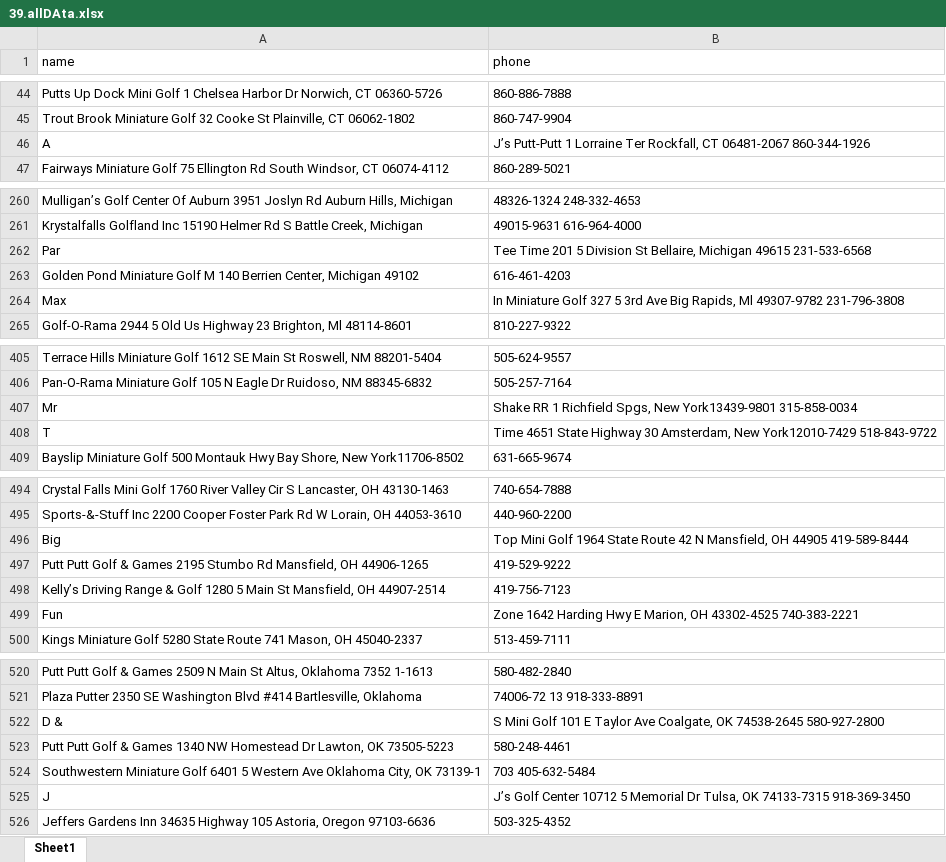
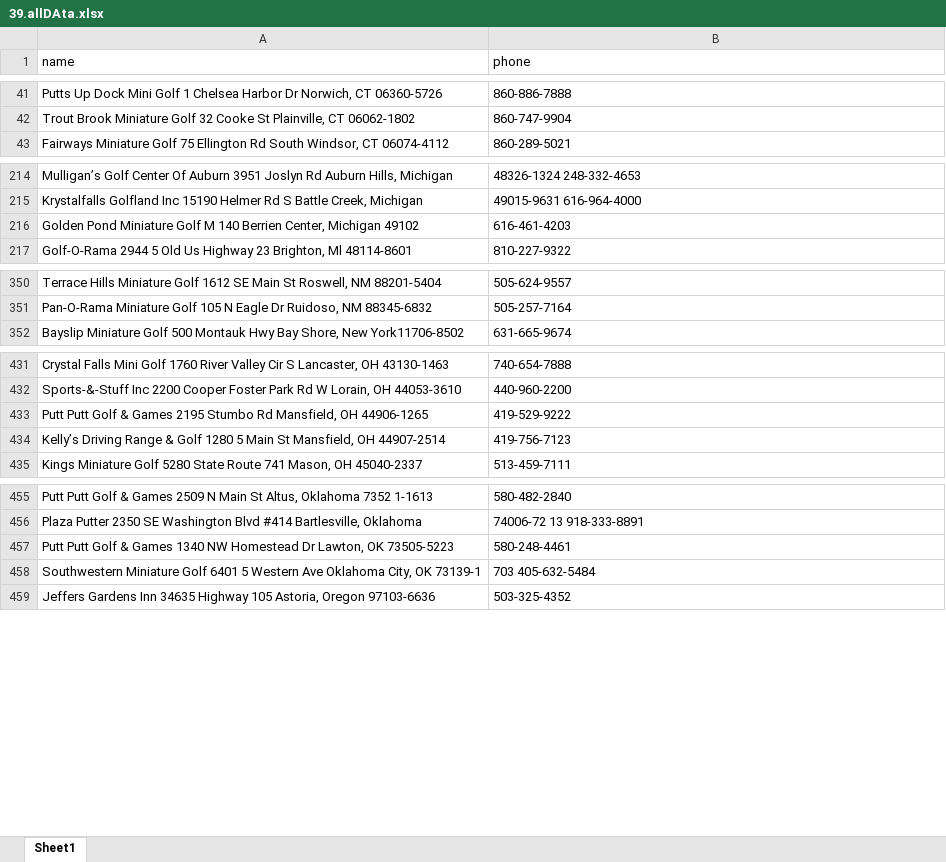
Before and after one commit to ibrahimGamal01/Multiple_Directories_Web_scraping, an Excel workbook: 39.usminiaturegolf/extracted_data/39.allDAta.xlsx, sheet Sheet1, drawn as a sheet; only a part is shown, gaps mark what is left out; values as stored, in another font and other column widths than the file's, no cell formats; the diff covers the shown part only; the diff names each change by its address in the sheet, - before the commit and + after, or states it on an @@ line.

```diff
--- a/39.usminiaturegolf/extracted_data/39.allDAta.xlsx (sheet Sheet1)
+++ b/39.usminiaturegolf/extracted_data/39.allDAta.xlsx (sheet Sheet1)
-row 46: A | J’s Putt-Putt 1 Lorraine Ter Rockfall, CT 06481-2067 860-344-1926
-row 262: Par | Tee Time 201 5 Division St Bellaire, Michigan 49615 231-533-6568
-row 264: Max | In Miniature Golf 327 5 3rd Ave Big Rapids, Ml 49307-9782 231-796-3808
-row 407: Mr | Shake RR 1 Richfield Spgs, New York13439-9801 315-858-0034
-row 408: T | Time 4651 State Highway 30 Amsterdam, New York12010-7429 518-843-9722
-row 496: Big | Top Mini Golf 1964 State Route 42 N Mansfield, OH 44905 419-589-8444
-row 499: Fun | Zone 1642 Harding Hwy E Marion, OH 43302-4525 740-383-2221
-row 522: D & | S Mini Golf 101 E Taylor Ave Coalgate, OK 74538-2645 580-927-2800
-row 525: J | J’s Golf Center 10712 5 Memorial Dr Tulsa, OK 74133-7315 918-369-3450
```
Also changed, not shown: 68 removed rows elsewhere in this sheet, cell formats, 01.funcenterdirectory/extracted_data/01.Data.xlsx, 02.mykidlist/extracted_data/02.Data.xlsx, 24 other files.
